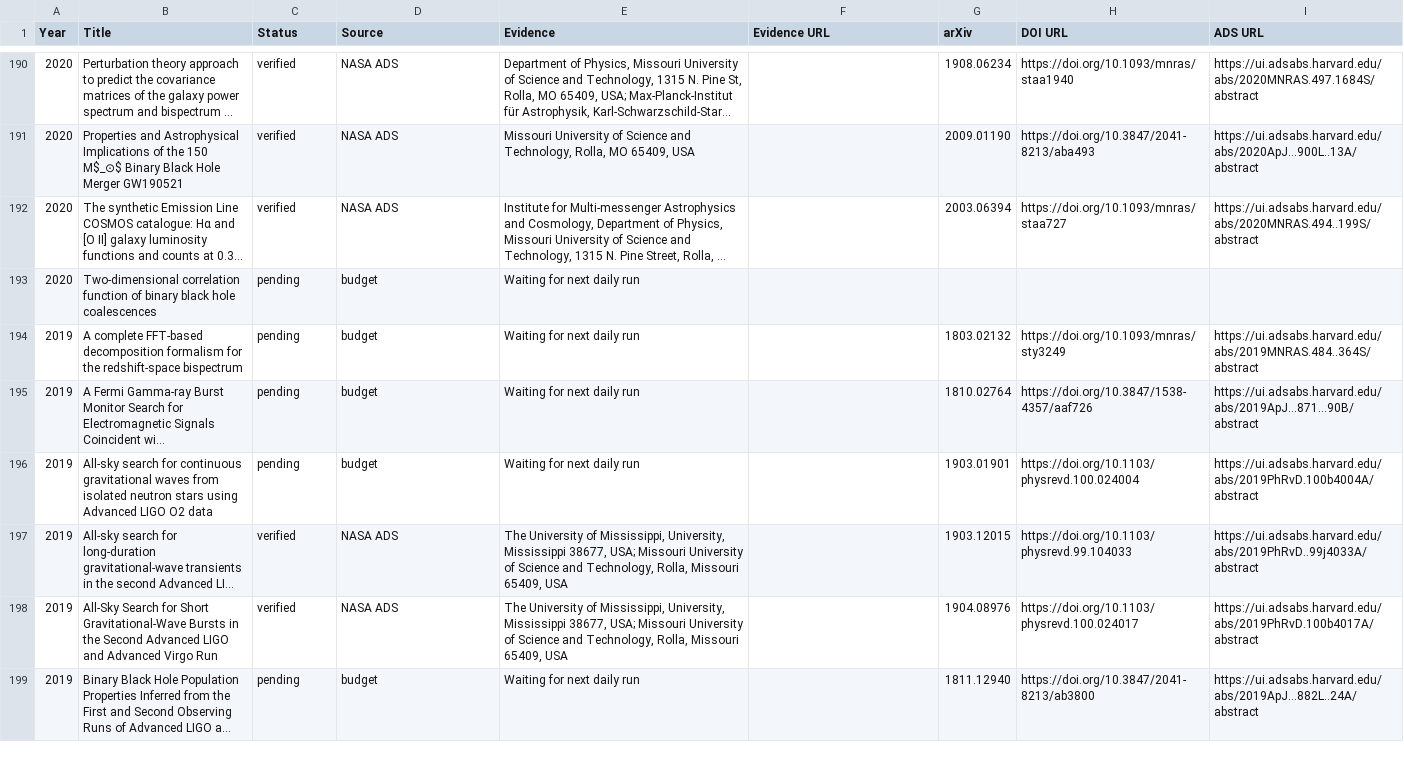
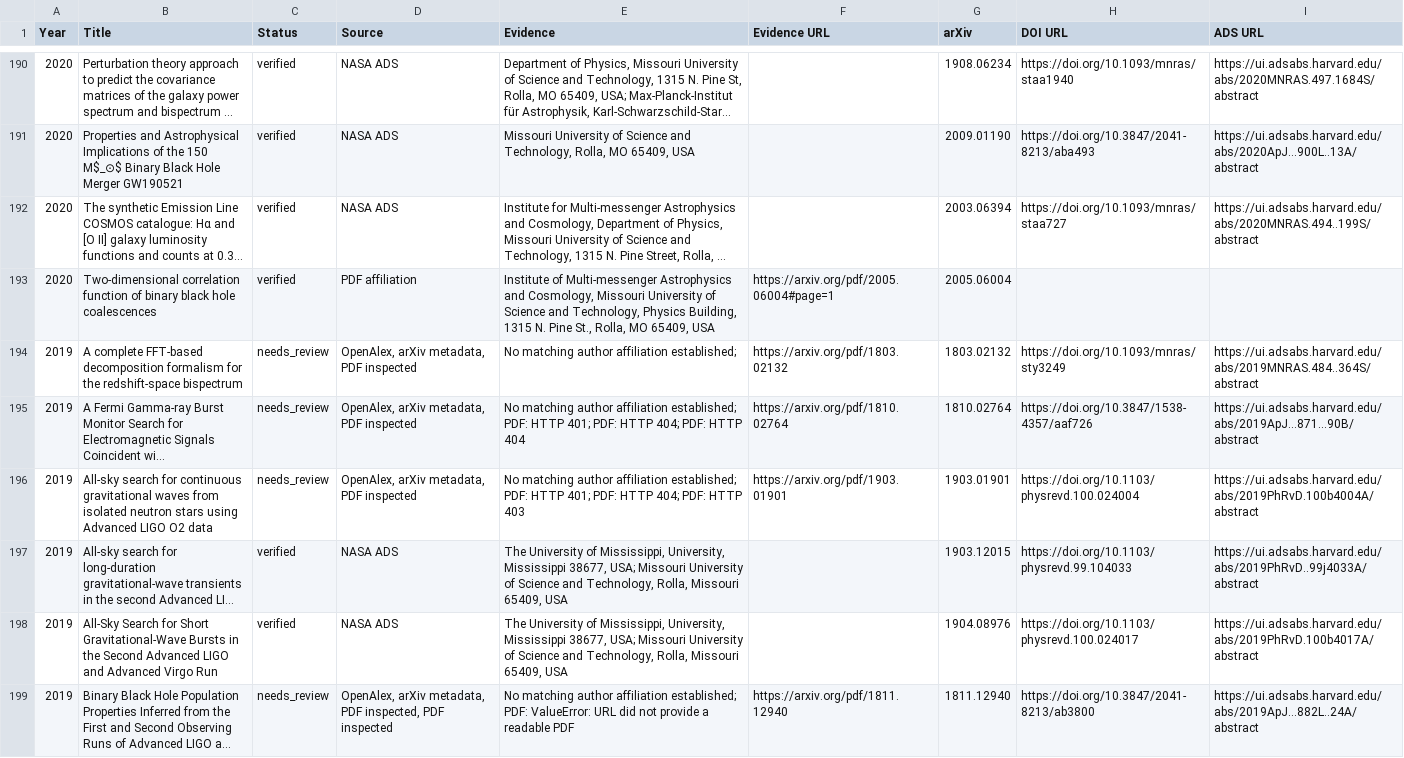
Before and after one commit to IMAC-MissouriST/imac-publications, a CSV file: docs/imac_affiliation_preview/affiliation_audit.csv, drawn as a sheet; only a part is shown, gaps mark what is left out; long unchanged cells end in …; the diff covers the shown part only; the diff names each change by its address in the sheet, - before the commit and + after, or states it on an @@ line.

```diff
--- a/docs/imac_affiliation_preview/affiliation_audit.csv
+++ b/docs/imac_affiliation_preview/affiliation_audit.csv
-C193 (Status): pending
+C193 (Status): verified
-D193 (Source): budget
+D193 (Source): PDF affiliation
-E193 (Evidence): Waiting for next daily run
+E193 (Evidence): Institute of Multi-messenger Astrophysics and Cosmology, Missouri University of Science and Technology, Physics Building, 1315 N. Pine St., Rolla, MO 65409, USA
-F193 (Evidence URL): (empty)
+F193 (Evidence URL): https://arxiv.org/pdf/2005.06004#page=1
-G193 (arXiv): (empty)
+G193 (arXiv): 2005.06004
-C194:C196 (Status): pending
+C194:C196 (Status): needs_review
-D194:D196 (Source): budget
+D194:D196 (Source): OpenAlex, arXiv metadata, PDF inspected
-E194 (Evidence): Waiting for next daily run
+E194 (Evidence): No matching author affiliation established;
-F194 (Evidence URL): (empty)
+F194 (Evidence URL): https://arxiv.org/pdf/1803.02132
-E195 (Evidence): Waiting for next daily run
+E195 (Evidence): No matching author affiliation established; PDF: HTTP 401; PDF: HTTP 404; PDF: HTTP 404
-F195 (Evidence URL): (empty)
+F195 (Evidence URL): https://arxiv.org/pdf/1810.02764
-E196 (Evidence): Waiting for next daily run
+E196 (Evidence): No matching author affiliation established; PDF: HTTP 401; PDF: HTTP 404; PDF: HTTP 403
-F196 (Evidence URL): (empty)
+F196 (Evidence URL): https://arxiv.org/pdf/1903.01901
-C199 (Status): pending
+C199 (Status): needs_review
-D199 (Source): budget
+D199 (Source): OpenAlex, arXiv metadata, PDF inspected, PDF inspected
-E199 (Evidence): Waiting for next daily run
+E199 (Evidence): No matching author affiliation established; PDF: ValueError: URL did not provide a readable PDF
-F199 (Evidence URL): (empty)
+F199 (Evidence URL): https://arxiv.org/pdf/1811.12940
```
Also changed, not shown: 106 edited cells elsewhere in this file, docs/imac_affiliation_preview/affiliation_review.csv, docs/imac_affiliation_preview/publications_2020.csv, 5 other files.
